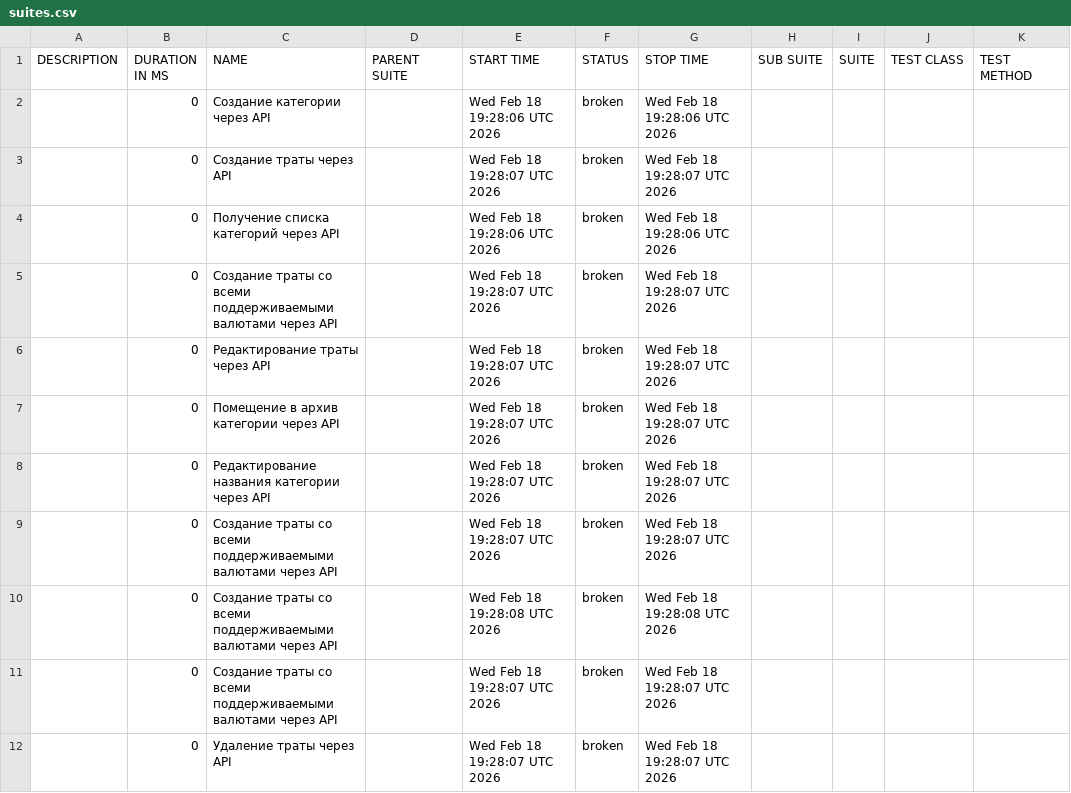
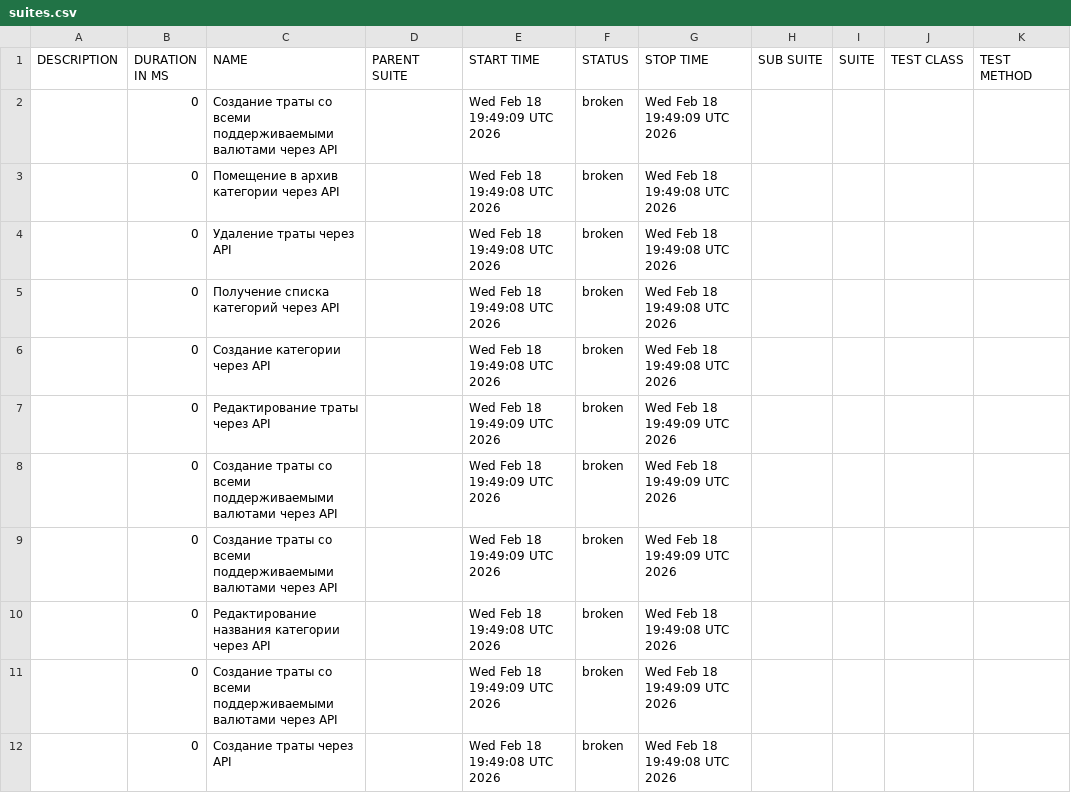
Before and after one commit to Ryabtsev-Kirill-QA/niffler-py-st3, a CSV file: data/suites.csv, drawn as a sheet.

```diff
--- a/data/suites.csv
+++ b/data/suites.csv
@@ -1,12 +1,12 @@
 "DESCRIPTION","DURATION IN MS","NAME","PARENT SUITE","START TIME","STATUS","STOP TIME","SUB SUITE","SUITE","TEST CLASS","TEST METHOD"
-"","0","Создание категории через API","","Wed Feb 18 19:28:06 UTC 2026","broken","Wed Feb 18 19:28:06 UTC 2026","","","",""
-"","0","Создание траты через API","","Wed Feb 18 19:28:07 UTC 2026","broken","Wed Feb 18 19:28:07 UTC 2026","","","",""
-"","0","Получение списка категорий через API","","Wed Feb 18 19:28:06 UTC 2026","broken","Wed Feb 18 19:28:06 UTC 2026","","","",""
-"","0","Создание траты со всеми поддерживаемыми валютами через API","","Wed Feb 18 19:28:07 UTC 2026","broken","Wed Feb 18 19:28:07 UTC 2026","","","",""
-"","0","Редактирование траты через API","","Wed Feb 18 19:28:07 UTC 2026","broken","Wed Feb 18 19:28:07 UTC 2026","","","",""
-"","0","Помещение в архив категории через API","","Wed Feb 18 19:28:07 UTC 2026","broken","Wed Feb 18 19:28:07 UTC 2026","","","",""
-"","0","Редактирование названия категории через API","","Wed Feb 18 19:28:07 UTC 2026","broken","Wed Feb 18 19:28:07 UTC 2026","","","",""
-"","0","Создание траты со всеми поддерживаемыми валютами через API","","Wed Feb 18 19:28:07 UTC 2026","broken","Wed Feb 18 19:28:07 UTC 2026","","","",""
-"","0","Создание траты со всеми поддерживаемыми валютами через API","","Wed Feb 18 19:28:08 UTC 2026","broken","Wed Feb 18 19:28:08 UTC 2026","","","",""
-"","0","Создание траты со всеми поддерживаемыми валютами через API","","Wed Feb 18 19:28:07 UTC 2026","broken","Wed Feb 18 19:28:07 UTC 2026","","","",""
-"","0","Удаление траты через API","","Wed Feb 18 19:28:07 UTC 2026","broken","Wed Feb 18 19:28:07 UTC 2026","","","",""
+"","0","Создание траты со всеми поддерживаемыми валютами через API","","Wed Feb 18 19:49:09 UTC 2026","broken","Wed Feb 18 19:49:09 UTC 2026","","","",""
+"","0","Помещение в архив категории через API","","Wed Feb 18 19:49:08 UTC 2026","broken","Wed Feb 18 19:49:08 UTC 2026","","","",""
+"","0","Удаление траты через API","","Wed Feb 18 19:49:08 UTC 2026","broken","Wed Feb 18 19:49:08 UTC 2026","","","",""
+"","0","Получение списка категорий через API","","Wed Feb 18 19:49:08 UTC 2026","broken","Wed Feb 18 19:49:08 UTC 2026","","","",""
+"","0","Создание категории через API","","Wed Feb 18 19:49:08 UTC 2026","broken","Wed Feb 18 19:49:08 UTC 2026","","","",""
+"","0","Редактирование траты через API","","Wed Feb 18 19:49:09 UTC 2026","broken","Wed Feb 18 19:49:09 UTC 2026","","","",""
+"","0","Создание траты со всеми поддерживаемыми валютами через API","","Wed Feb 18 19:49:09 UTC 2026","broken","Wed Feb 18 19:49:09 UTC 2026","","","",""
+"","0","Создание траты со всеми поддерживаемыми валютами через API","","Wed Feb 18 19:49:09 UTC 2026","broken","Wed Feb 18 19:49:09 UTC 2026","","","",""
+"","0","Редактирование названия категории через API","","Wed Feb 18 19:49:08 UTC 2026","broken","Wed Feb 18 19:49:08 UTC 2026","","","",""
+"","0","Создание траты со всеми поддерживаемыми валютами через API","","Wed Feb 18 19:49:09 UTC 2026","broken","Wed Feb 18 19:49:09 UTC 2026","","","",""
+"","0","Создание траты через API","","Wed Feb 18 19:49:08 UTC 2026","broken","Wed Feb 18 19:49:08 UTC 2026","","","",""
```
Also changed, not shown: 34 other files.
